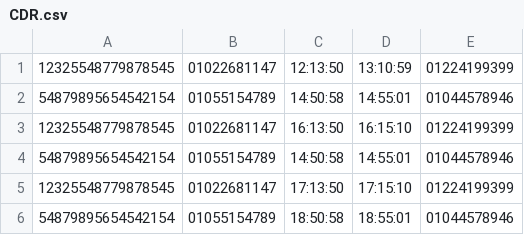
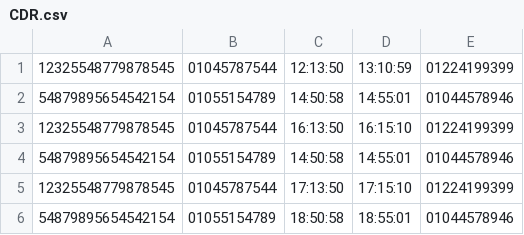
Before and after one commit to IsraaAboelmagd/Billing-System, a CSV file: CDR.csv, drawn as a sheet.

```diff
--- a/CDR.csv
+++ b/CDR.csv
@@ -1,6 +1,6 @@
-12325548779878545,01022681147,12:13:50,13:10:59,01224199399
+12325548779878545,01045787544,12:13:50,13:10:59,01224199399
 54879895654542154,01055154789,14:50:58,14:55:01,01044578946
-12325548779878545,01022681147,16:13:50,16:15:10,01224199399
+12325548779878545,01045787544,16:13:50,16:15:10,01224199399
 54879895654542154,01055154789,14:50:58,14:55:01,01044578946
-12325548779878545,01022681147,17:13:50,17:15:10,01224199399
+12325548779878545,01045787544,17:13:50,17:15:10,01224199399
 54879895654542154,01055154789,18:50:58,18:55:01,01044578946
```
Also changed, not shown: 3 other files.
